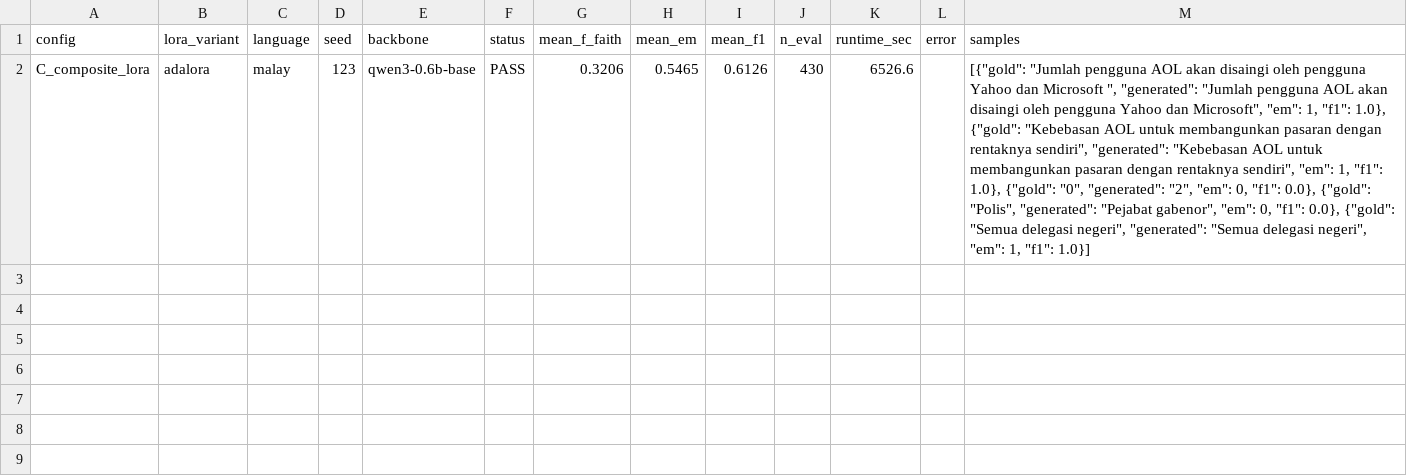
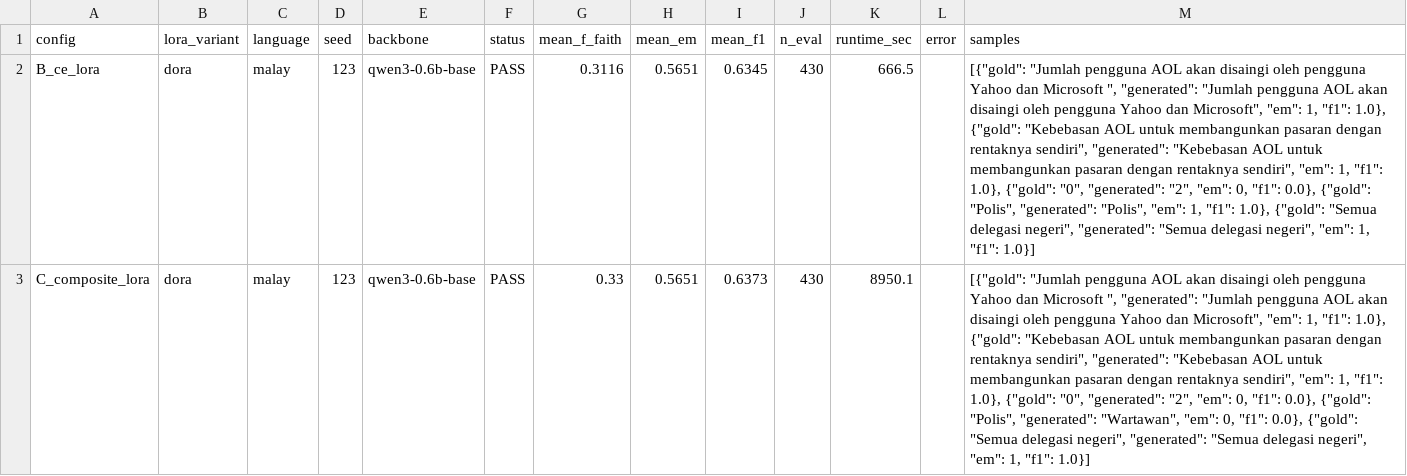
Before and after one commit to Akramtaha98/LoRA_Experiment, a CSV file: experiment_results_qwen/full_matrix_results_qwen.csv, drawn as a sheet; addresses are those after the commit; the diff names each change by its address in the sheet, - before the commit and + after, or states it on an @@ line.

Commit message:
Auto-sync: local update 2026-09-09T02:35:38Z

```diff
--- a/experiment_results_qwen/full_matrix_results_qwen.csv
+++ b/experiment_results_qwen/full_matrix_results_qwen.csv
+row 2: B_ce_lora | dora | malay | 123 | qwen3-0.6b-base | PASS | 0.3116 | 0.5651 | 0.6345 | 430 | 666.5 |  | [{"gold": "Jumlah pengguna AOL akan disaingi oleh pengguna Yahoo dan Microsoft ", "generated": "Jumlah pengguna AOL akan disaingi oleh pengguna Yahoo dan Microsoft", "em": 1, "f1": 1.0}, {"gold": "Kebebasan AOL untuk membangunkan pasaran dengan rentaknya sendiri", "generated": "Kebebasan AOL untuk membangunkan pasaran dengan rentaknya sendiri", "em": 1, "f1": 1.0}, {"gold": "0", "generated": "2", "em": 0, "f1": 0.0}, {"gold": "Polis", "generated": "Polis", "em": 1, "f1": 1.0}, {"gold": "Semua delegasi negeri", "generated": "Semua delegasi negeri", "em": 1, "f1": 1.0}]
-B3 (lora_variant): adalora
+B3 (lora_variant): dora
-G3 (mean_f_faith): 0.3206
+G3 (mean_f_faith): 0.33
-H3 (mean_em): 0.5465
+H3 (mean_em): 0.5651
-I3 (mean_f1): 0.6126
+I3 (mean_f1): 0.6373
-K3 (runtime_sec): 6526.6
+K3 (runtime_sec): 8950.1
-M3 (samples): …"Polis", "generated": "Pejabat gabenor", "em": 0,…
+M3 (samples): …"Polis", "generated": "Wartawan", "em": 0,…
```
